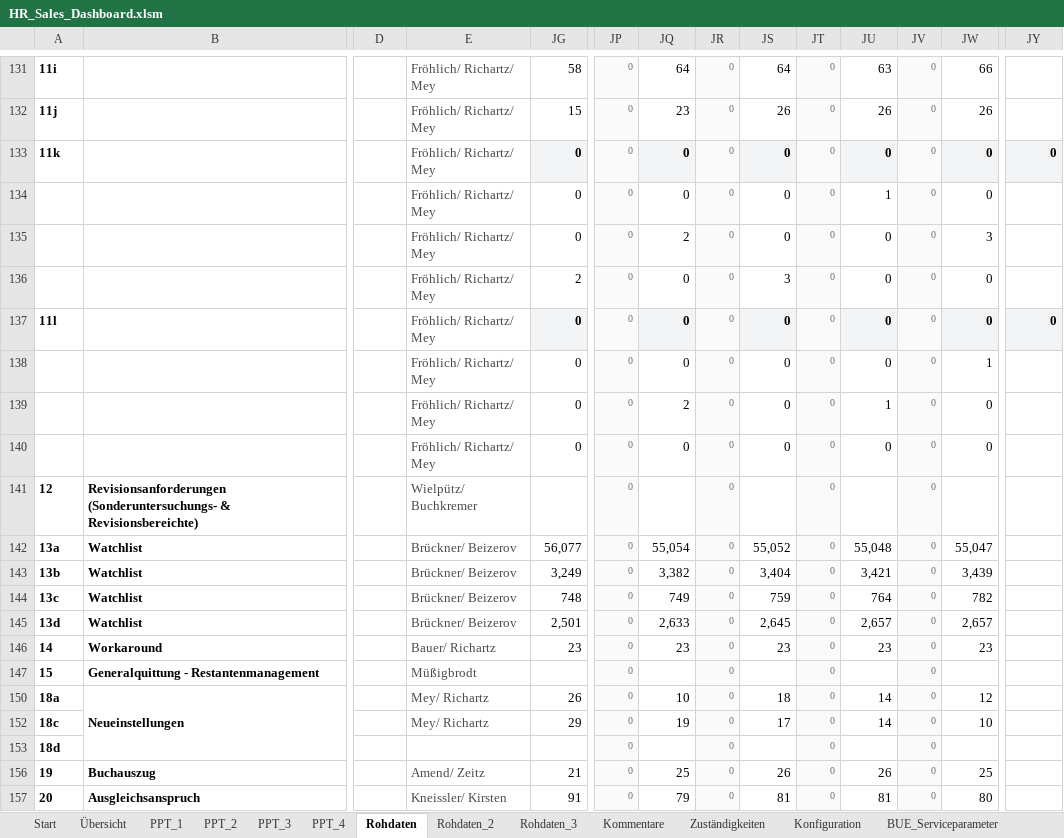
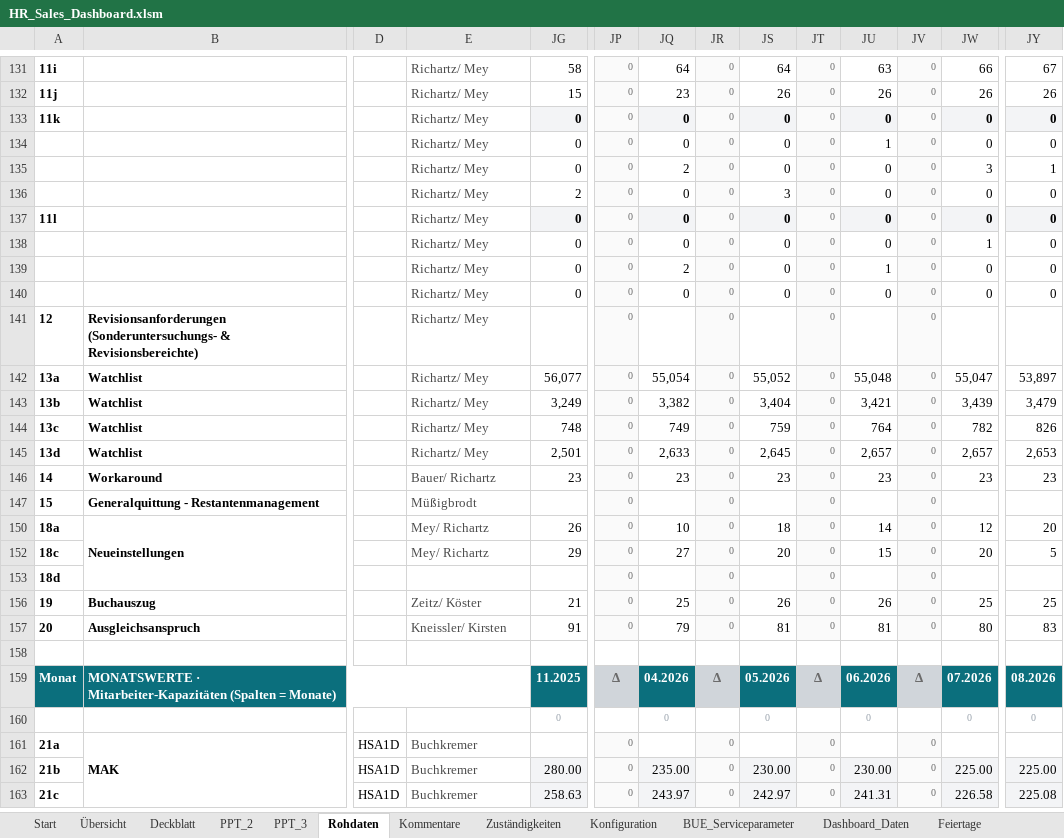
Before and after one commit to brenneisen-e/emailimport, an Excel workbook: hr-sales-dashboard/HR_Sales_Dashboard.xlsm, sheet Rohdaten, drawn as a sheet; only a part is shown, gaps mark what is left out; values as stored, in another font and other column widths than the file's, no borders; conditional formats not drawn; rows hold the shown columns only; the diff covers the shown part only; the diff names each change by its address in the sheet, - before the commit and + after, or states it on an @@ line.

```diff
--- a/hr-sales-dashboard/HR_Sales_Dashboard.xlsm (sheet Rohdaten)
+++ b/hr-sales-dashboard/HR_Sales_Dashboard.xlsm (sheet Rohdaten)
-sheet tab: PPT_1
+sheet tab: Deckblatt
-sheet tab: PPT_4
-sheet tab: Rohdaten_2
-sheet tab: Rohdaten_3
-E131:E140: Fröhlich/ Richartz/ Mey
+E131:E140: Richartz/ Mey
-JY131: (empty)
+JY131: 67
-JY132: (empty)
+JY132: 26
-JY134: (empty)
+JY134: 0
-JY135: (empty)
+JY135: 1
-JY136: (empty)
+JY136: 0
-JY138:JY140: (empty)
+JY138:JY140: 0
-E141: Wielpütz/ Buchkremer
+E141: Richartz/ Mey
-E142:E145: Brückner/ Beizerov
+E142:E145: Richartz/ Mey
-JY142: (empty)
+JY142: 53,897
-JY143: (empty)
+JY143: 3,479
-JY144: (empty)
+JY144: 826
-JY145: (empty)
+JY145: 2,653
-JY146: (empty)
+JY146: 23
-JY150: (empty)
+JY150: 20
-JQ152: 19
+JQ152: 27
-JS152: 17
+JS152: 20
-JU152: 14
+JU152: 15
-JW152: 10
+JW152: 20
-JY152: (empty)
+JY152: 5
-E156: Amend/ Zeitz
+E156: Zeitz/ Köster
-JY156: (empty)
+JY156: 25
-JY157: (empty)
+JY157: 83
+row 158: (empty)
+row 159: Monat | MONATSWERTE · Mitarbeiter-Kapazitäten (Spalten = Monate) |  |  | 11.2025 | Δ | 04.2026 | Δ | 05.2026 | Δ | 06.2026 | Δ | 07.2026 | 08.2026
+row 160:  |  |  |  | 0 |  | 0 |  | 0 |  | 0 |  | 0 | 0
+row 161: 21a | MAK | HSA1D | Buchkremer |  | 0 |  | 0 |  | 0 |  | 0
+row 162: 21b |  | HSA1D | Buchkremer | 280.00 | 0 | 235.00 | 0 | 230.00 | 0 | 230.00 | 0 | 225.00 | 225.00
+row 163: 21c |  | HSA1D | Buchkremer | 258.63 | 0 | 243.97 | 0 | 242.97 | 0 | 241.31 | 0 | 226.58 | 225.08
```
Also changed, not shown: 8 added rows and 34 edited cells elsewhere in this sheet, sheet Dashboard_Daten, sheet Zuständigkeiten, sheet Kommentare, sheet Konfiguration, formulas that keep their value, hidden cells, charts or pictures, 3 other files.
